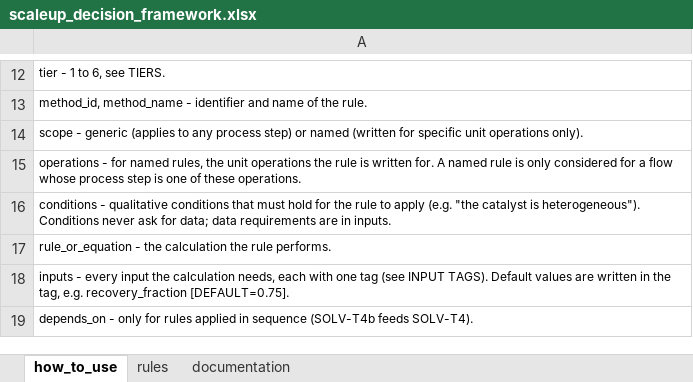
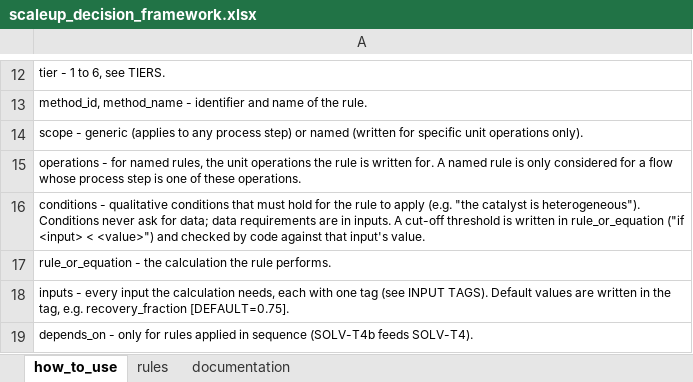
Before and after one commit to janecww/exante-agents, an Excel workbook: src/skills/scaleup_decision_framework.xlsx, sheet how_to_use, drawn as a sheet; only a part is shown, gaps mark what is left out; values as stored, in another font and other column widths than the file's, no borders; the diff names each change by its address in the sheet, - before the commit and + after, or states it on an @@ line.

Commit message:
Merge homogenisation into ENER-T6, renumber energy rules, check cut-off thresholds in code
- ENER-T6c (high-pressure homogenisation) removed: the case evidence cannot
  distinguish homogeniser types, and the agent judged P03 and P06
  inconsistently. Homogenisation is now an operation of ENER-T6, as in the
  reference study (Eq. C.2); high-pressure cases fall under ENER-T4/ENER-T2.
- ENER-T6d -> ENER-T6c and ENER-T6e -> ENER-T6d, so IDs stay contiguous.
- REACT-T1, SOLV-T1, ENER-T1: the "if <input> < <value>" threshold in
  rule_or_equation is checked by code. Fixes the baseline recommending
  omission for P01 electricity (share 0.91).

36 rules. Offline tests: 370 pass.

```diff
--- a/src/skills/scaleup_decision_framework.xlsx (sheet how_to_use)
+++ b/src/skills/scaleup_decision_framework.xlsx (sheet how_to_use)
-A16: …in inputs.
+A16: …in inputs. A cut-off threshold is written in rule_or_equation ("if <input> < <value>") and checked by code against that input's value.
```
Also changed, not shown: sheet rules, sheet documentation, 2 other files.
